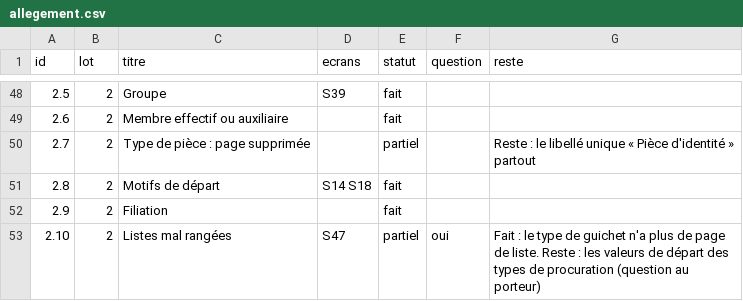
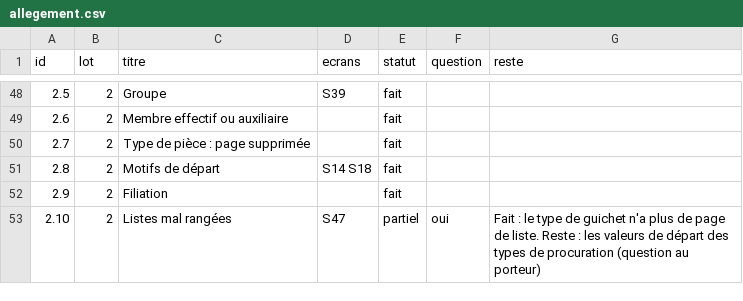
Before and after one commit to manatandu/Microfina-, a CSV file: replica/allegement.csv, drawn as a sheet; only a part is shown, gaps mark what is left out.

```diff
--- a/replica/allegement.csv
+++ b/replica/allegement.csv
@@ -49,3 +49,3 @@ id,lot,titre,ecrans,statut,question,reste
 2.6,2,Membre effectif ou auxiliaire,,fait,,
-2.7,2,Type de pièce : page supprimée,,partiel,,Reste : le libellé unique « Pièce d'identité » partout
+2.7,2,Type de pièce : page supprimée,,fait,,
 2.8,2,Motifs de départ,S14 S18,fait,,
```
Also changed, not shown: 4 other files.
